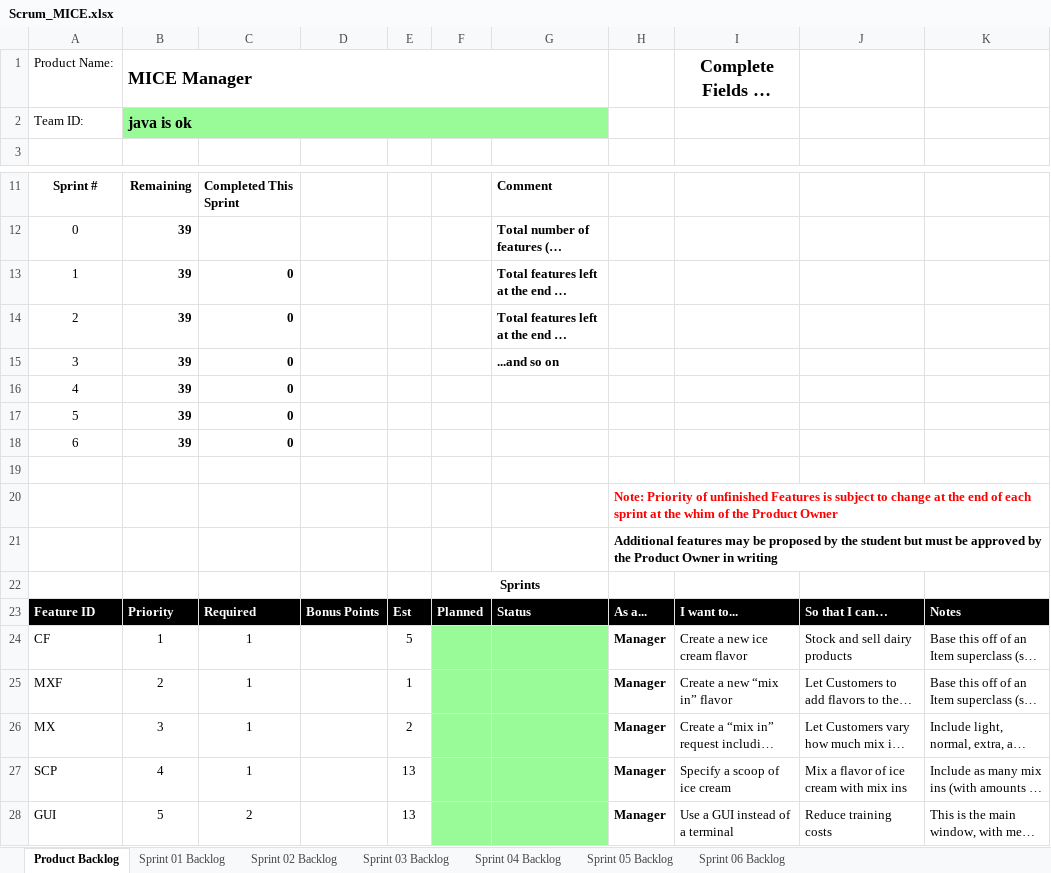
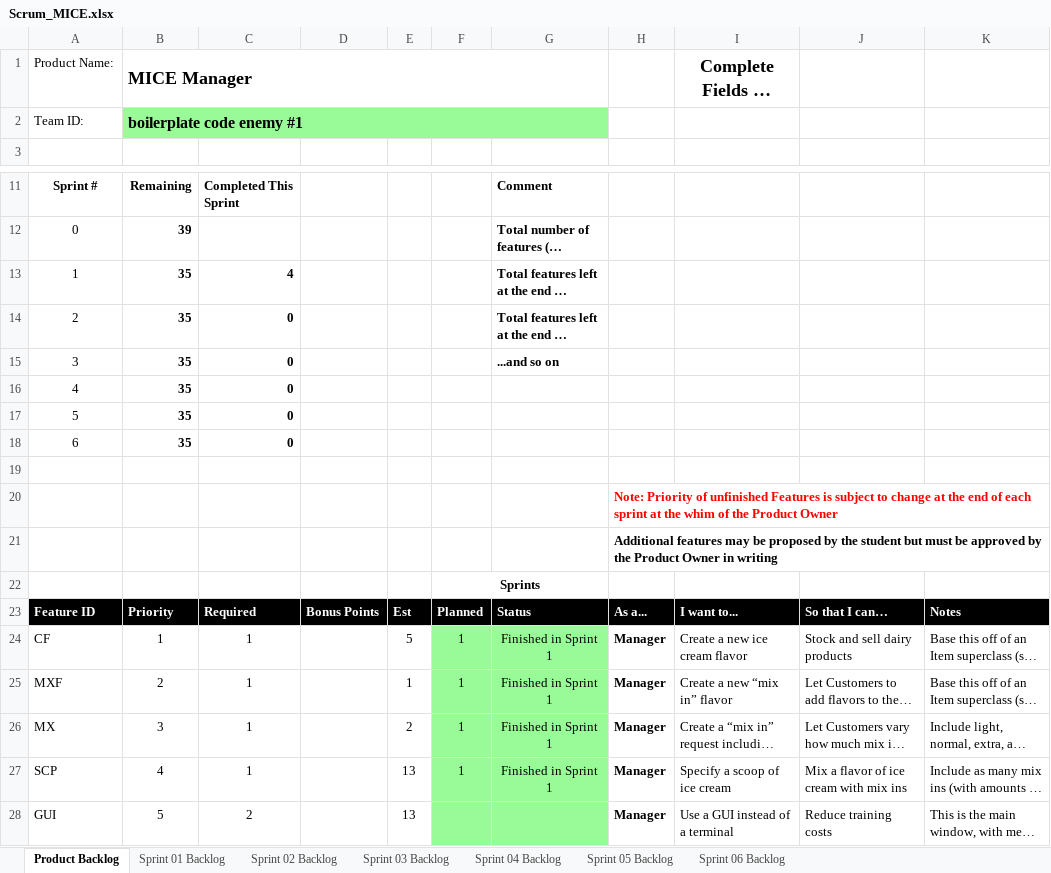
Before and after one commit to jgus02/Ice-Cream-Shop-GUI, an Excel workbook: P05/Scrum_MICE.xlsx, sheet Product Backlog, drawn as a sheet; only a part is shown, gaps mark what is left out; long unchanged cells end in …; values as stored, in another font and other column widths than the file's, no borders; charts and pictures not drawn; the diff names each change by its address in the sheet, - before the commit and + after, or states it on an @@ line.

```diff
--- a/P05/Scrum_MICE.xlsx (sheet Product Backlog)
+++ b/P05/Scrum_MICE.xlsx (sheet Product Backlog)
-B2: java is ok
+B2: boilerplate code enemy #1
-B13:B18: 39
+B13:B18: 35
-C13: 0
+C13: 4
-F24:F27: (empty)
+F24:F27: 1
-G24:G27: (empty)
+G24:G27: Finished in Sprint 1
```
Also changed, not shown: sheet Sprint 01 Backlog, charts or pictures.
